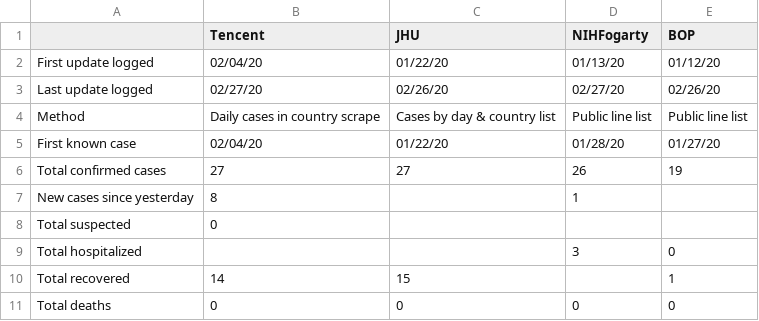
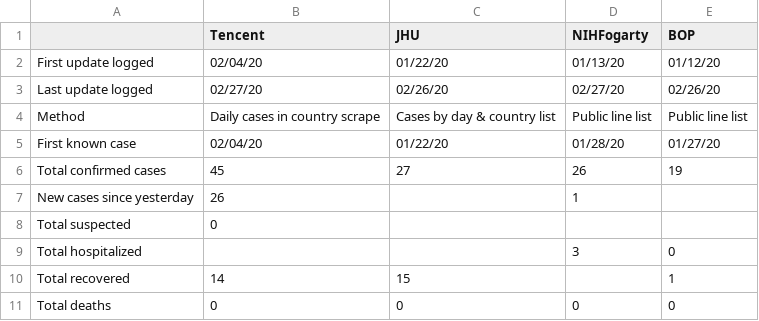
Before and after one commit to SchlittDataSci/SchlittDataSci.github.io, a CSV file: data/tables/Germany_sitrep.csv, drawn as a sheet.

```diff
--- a/data/tables/Germany_sitrep.csv
+++ b/data/tables/Germany_sitrep.csv
@@ -5,4 +5,4 @@ Method,Daily cases in country scrape,Cases by day & country list,Public line lis
 First known case,02/04/20,01/22/20,01/28/20,01/27/20
-Total confirmed cases,27,27,26,19
-New cases since yesterday,8,,1,
+Total confirmed cases,45,27,26,19
+New cases since yesterday,26,,1,
 Total suspected,0,,,
```
Also changed, not shown: data/tables/France_sitrep.csv, data/tables/Spain_merged_daily.csv, 43 other files.
